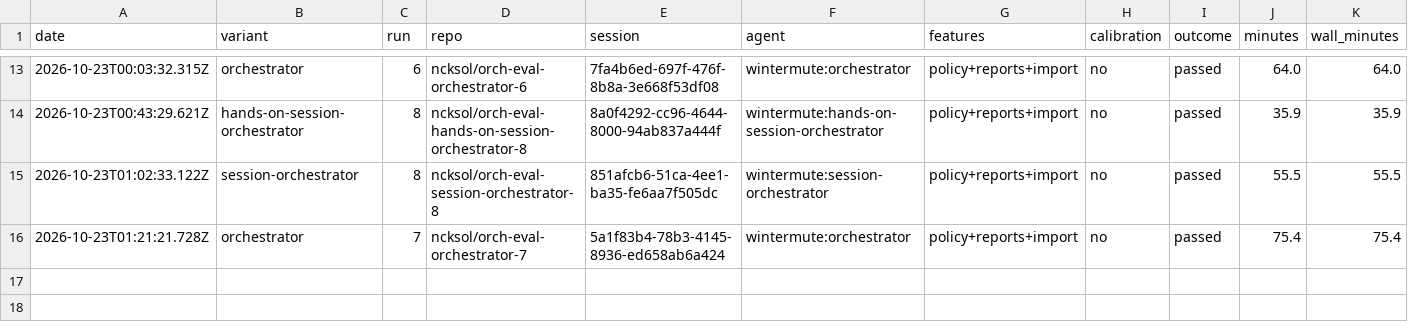
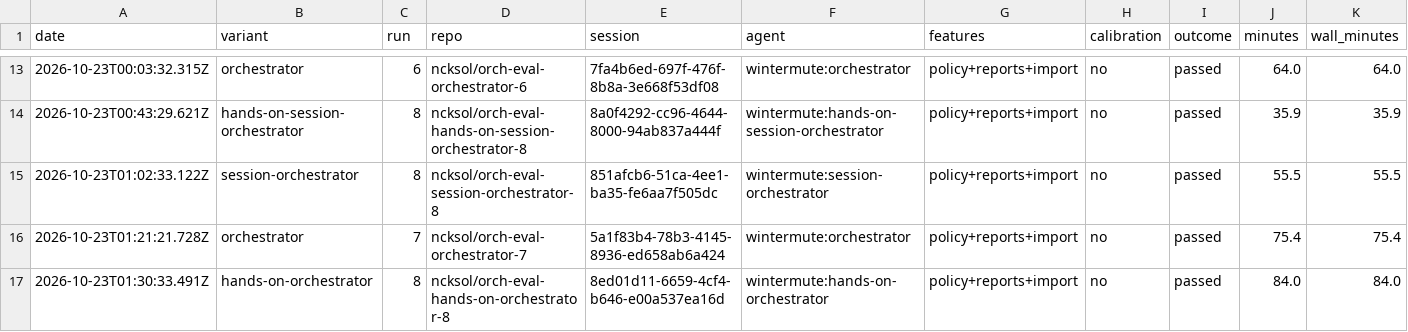
Before and after one commit to ncksol/ai_tools, a CSV file: evals/orchestrator/expense-claims/results.csv, drawn as a sheet; only a part is shown, gaps mark what is left out; rows hold the shown columns only; the diff names each change by its address in the sheet, - before the commit and + after, or states it on an @@ line.

Commit message:
chore(evals): record hands-on-orchestrator run 8 (passed)

```diff
--- a/evals/orchestrator/expense-claims/results.csv
+++ b/evals/orchestrator/expense-claims/results.csv
+row 17: 2026-10-23T01:30:33.491Z | hands-on-orchestrator | 8 | ncksol/orch-eval-hands-on-orchestrator-8 | 8ed01d11-6659-4cf4-b646-e00a537ea16d | wintermute:hands-on-orchestrator | policy+reports+import | no | passed | 84.0 | 84.0
```
